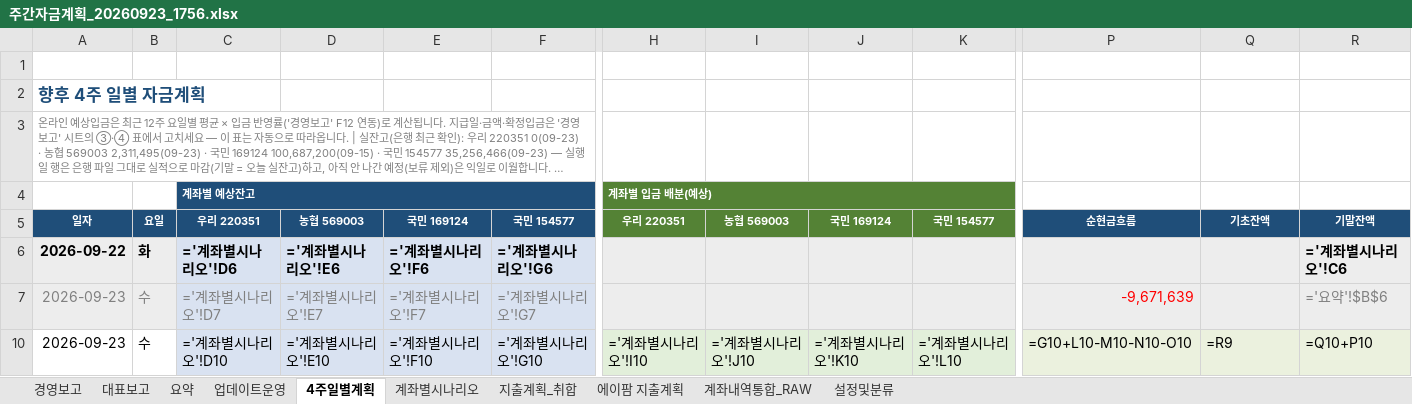
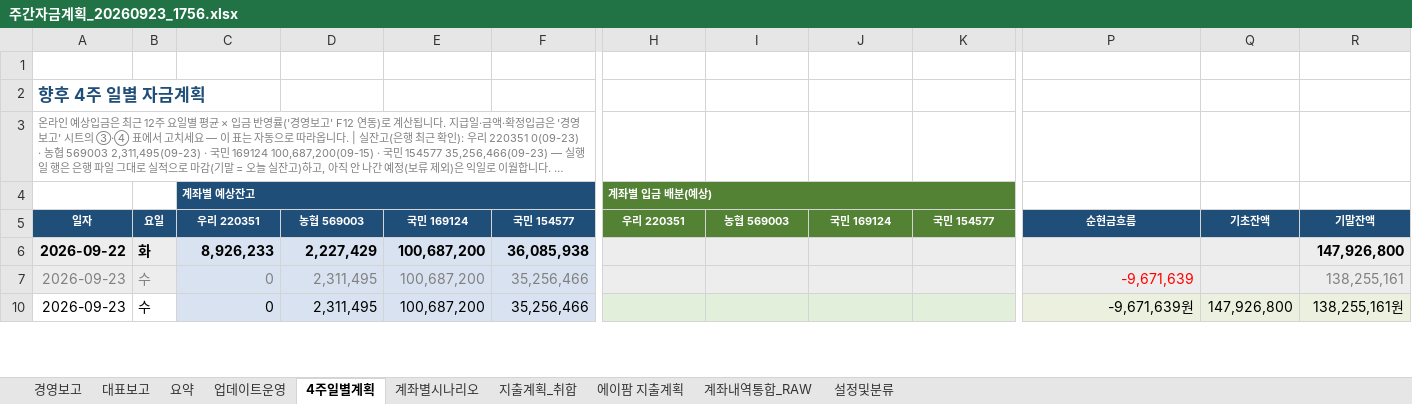
Before and after one commit to goldgarden9620419-maker/mynotes, an Excel workbook: 01-Projects/에이팜건강-주간자금계획-자동화/자금계획_자동화/05_결과/주간자금계획_20260923_1756.xlsx, sheet 4주일별계획, drawn as a sheet; only a part is shown, gaps mark what is left out; long unchanged cells end in …; values as stored, in another font and other column widths than the file's, no borders; formulas without a stored value are shown as written; the diff covers the shown part only; the diff names each change by its address in the sheet, - before the commit and + after, or states it on an @@ line.

```diff
--- a/01-Projects/에이팜건강-주간자금계획-자동화/자금계획_자동화/05_결과/주간자금계획_20260923_1756.xlsx (sheet 4주일별계획)
+++ b/01-Projects/에이팜건강-주간자금계획-자동화/자금계획_자동화/05_결과/주간자금계획_20260923_1756.xlsx (sheet 4주일별계획)
-C6: ='계좌별시나리오'!D6
+C6: 8,926,233
-D6: ='계좌별시나리오'!E6
+D6: 2,227,429
-E6: ='계좌별시나리오'!F6
+E6: 100,687,200
-F6: ='계좌별시나리오'!G6
+F6: 36,085,938
-R6: ='계좌별시나리오'!C6
+R6: 147,926,800
-C7: ='계좌별시나리오'!D7
+C7: 0
-D7: ='계좌별시나리오'!E7
+D7: 2,311,495
-E7: ='계좌별시나리오'!F7
+E7: 100,687,200
-F7: ='계좌별시나리오'!G7
+F7: 35,256,466
-R7: ='요약'!$B$6
+R7: 138,255,161
-C10: ='계좌별시나리오'!D10
+C10: 0
-D10: ='계좌별시나리오'!E10
+D10: 2,311,495
-E10: ='계좌별시나리오'!F10
+E10: 100,687,200
-F10: ='계좌별시나리오'!G10
+F10: 35,256,466
-H10: ='계좌별시나리오'!I10
+H10: (empty)
-I10: ='계좌별시나리오'!J10
+I10: (empty)
-J10: ='계좌별시나리오'!K10
+J10: (empty)
-K10: ='계좌별시나리오'!L10
+K10: (empty)
-P10: =G10+L10-M10-N10-O10
+P10: -9,671,639원
-Q10: =R9
+Q10: 147,926,800
-R10: =Q10+P10
+R10: 138,255,161원
```
Also changed, not shown: 394 edited cells elsewhere in this sheet, sheet 계좌내역통합_RAW, sheet 계좌별시나리오, sheet 경영보고, sheet 대표보고, sheet 요약, hidden cells.
